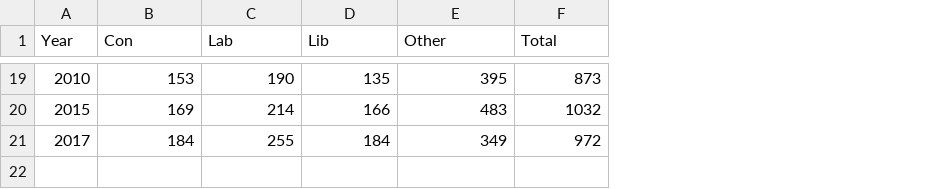
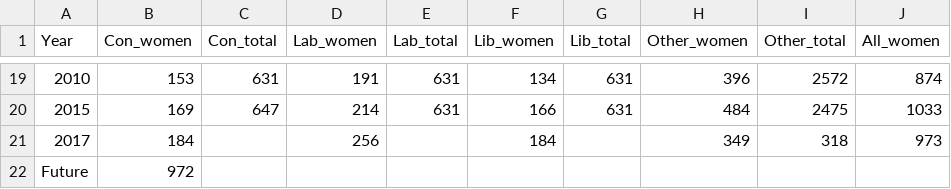
Before and after one commit to dldx/women-in-parliament, a CSV file: number_women_parliamentary_candidates_over_time.csv, drawn as a sheet; only a part is shown, gaps mark what is left out; addresses are those after the commit; the diff covers the shown part only; the diff names each change by its address in the sheet, - before the commit and + after, or states it on an @@ line.

```diff
--- a/number_women_parliamentary_candidates_over_time.csv
+++ b/number_women_parliamentary_candidates_over_time.csv
+column C (Con_total), rows 19-20: 631 | 647
+column E (Lab_total), rows 19-20: 631 | 631
+column G (Lib_total), rows 19-20: 631 | 631
+column I (Other_total), rows 19-21: 2572 | 2475 | 318
-B1: Con
+B1: Con_women
-D1: Lab
+D1: Lab_women
-F1: Lib
+F1: Lib_women
-H1: Other
+H1: Other_women
-J1: Total
+J1: All_women
-D19 (Lab_women): 190
+D19 (Lab_women): 191
-F19 (Lib_women): 135
+F19 (Lib_women): 134
-H19 (Other_women): 395
+H19 (Other_women): 396
-J19 (All_women): 873
+J19 (All_women): 874
-H20 (Other_women): 483
+H20 (Other_women): 484
-J20 (All_women): 1032
+J20 (All_women): 1033
-D21 (Lab_women): 255
+D21 (Lab_women): 256
-J21 (All_women): 972
+J21 (All_women): 973
+row 22: Future | 972
```
Also changed, not shown: 26 edited cells elsewhere in this file, 3 other files.
